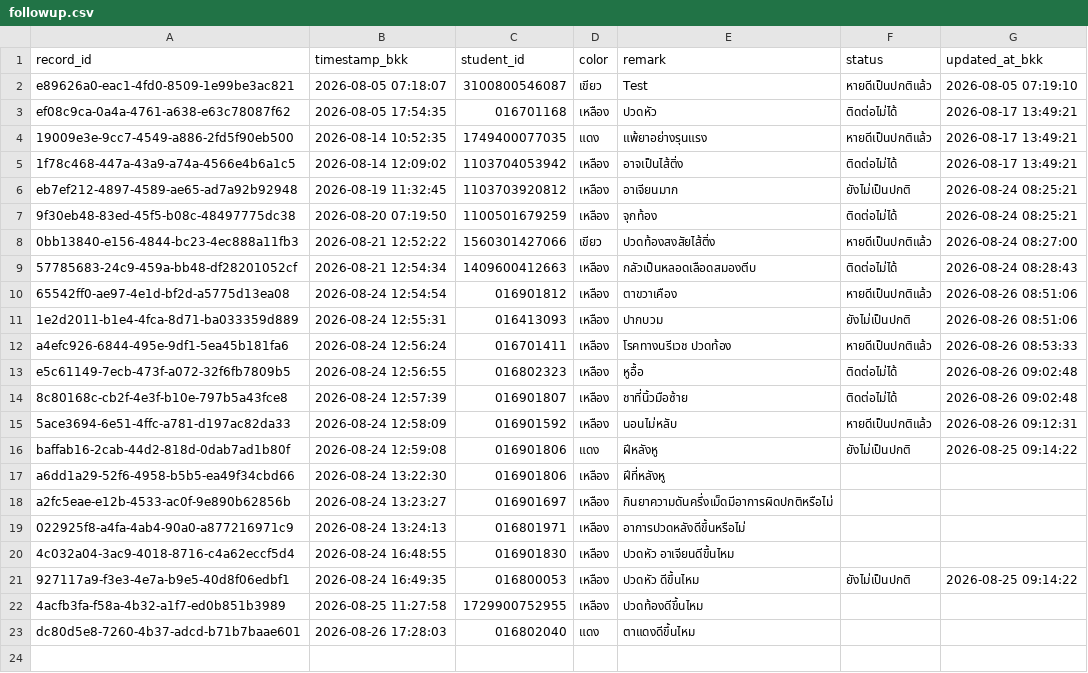
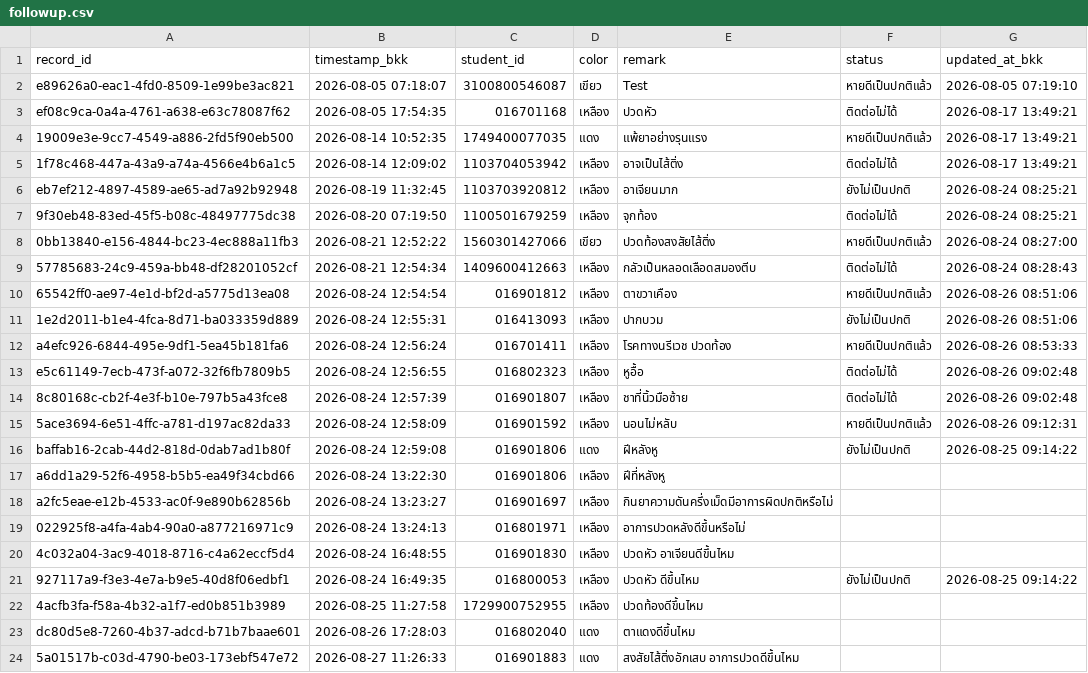
Before and after one commit to PythonianSt/FollowUp, a CSV file: data/followup.csv, drawn as a sheet.

Commit message:
Add follow-up case 016901883

```diff
--- a/data/followup.csv
+++ b/data/followup.csv
@@ -23 +23,2 @@ a2fc5eae-e12b-4533-ac0f-9e890b62856b,2026-08-24 13:23:27,016901697,เหลื
 dc80d5e8-7260-4b37-adcd-b71b7baae601,2026-08-26 17:28:03,016802040,แดง,ตาแดงดีขึ้นไหม,,
+5a01517b-c03d-4790-be03-173ebf547e72,2026-08-27 11:26:33,016901883,แดง,สงสัยไส้ติ่งอักเสบ อาการปวดดีขึ้นไหม,,
```
